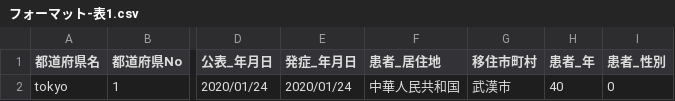
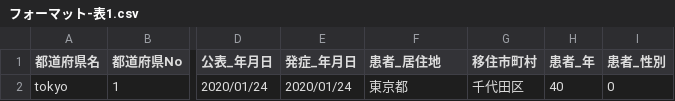
Before and after one commit to TakashiImotoJapan/coviddb, a CSV file: data/csv/フォーマット-表1.csv, drawn as a sheet; only a part is shown, gaps mark what is left out; the diff names each change by its address in the sheet, - before the commit and + after, or states it on an @@ line.

```diff
--- a/data/csv/フォーマット-表1.csv
+++ b/data/csv/フォーマット-表1.csv
-F2 (患者_居住地): 中華人民共和国
+F2 (患者_居住地): 東京都
-G2 (移住市町村): 武漢市
+G2 (移住市町村): 千代田区
```
Also changed, not shown: data/csv/fukui-data.csv, data/csv/okayama-data.csv, 14 other files.
